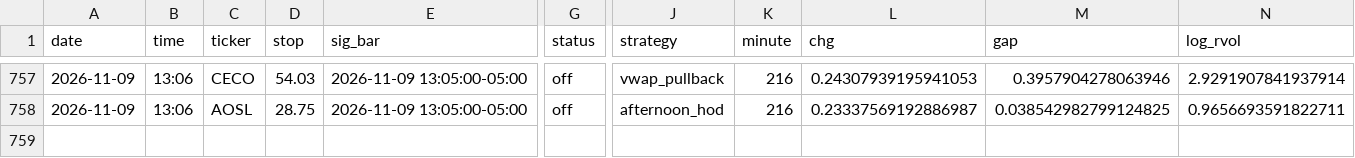
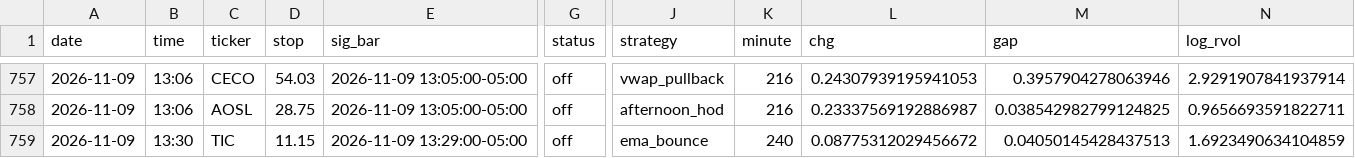
Before and after one commit to newurbaninfluence-lgtm/paper-trading-bot, a CSV file: signals.csv, drawn as a sheet; only a part is shown, gaps mark what is left out; rows hold the shown columns only; the diff names each change by its address in the sheet, - before the commit and + after, or states it on an @@ line.

```diff
--- a/signals.csv
+++ b/signals.csv
+row 759: 2026-11-09 | 13:30 | TIC | 11.15 | 2026-11-09 13:29:00-05:00 | off | ema_bounce | 240 | 0.08775312029456672 | 0.04050145428437513 | 1.6923490634104859
```
Also changed, not shown: 2 other files.
